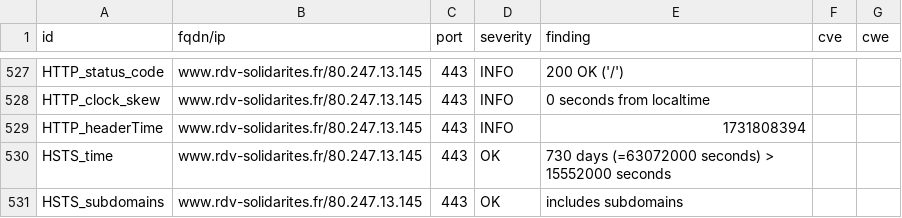
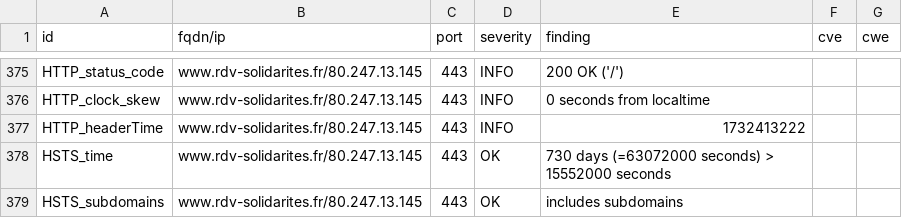
Before and after one commit to Inclusion-Numerique/dashlord, a CSV file: results/aHR0cHM6Ly93d3cucmR2LXNvbGlkYXJpdGVzLmZy/testssl.csv, drawn as a sheet; only a part is shown, gaps mark what is left out; the diff covers the shown part only.

```diff
--- a/results/aHR0cHM6Ly93d3cucmR2LXNvbGlkYXJpdGVzLmZy/testssl.csv
+++ b/results/aHR0cHM6Ly93d3cucmR2LXNvbGlkYXJpdGVzLmZy/testssl.csv
@@ -528,3 +376,3 @@
 "HTTP_clock_skew","www.rdv-solidarites.fr/80.247.13.145","443","INFO","0 seconds from localtime","",""
-"HTTP_headerTime","www.rdv-solidarites.fr/80.247.13.145","443","INFO","1731808394","",""
+"HTTP_headerTime","www.rdv-solidarites.fr/80.247.13.145","443","INFO","1732413222","",""
 "HSTS_time","www.rdv-solidarites.fr/80.247.13.145","443","OK","730 days (=63072000 seconds) > 15552000 seconds","",""
```
Also changed, not shown: 2 added rows, 2 removed rows, 150 moved rows and 5 edited cells elsewhere in this file, 12 other files.
